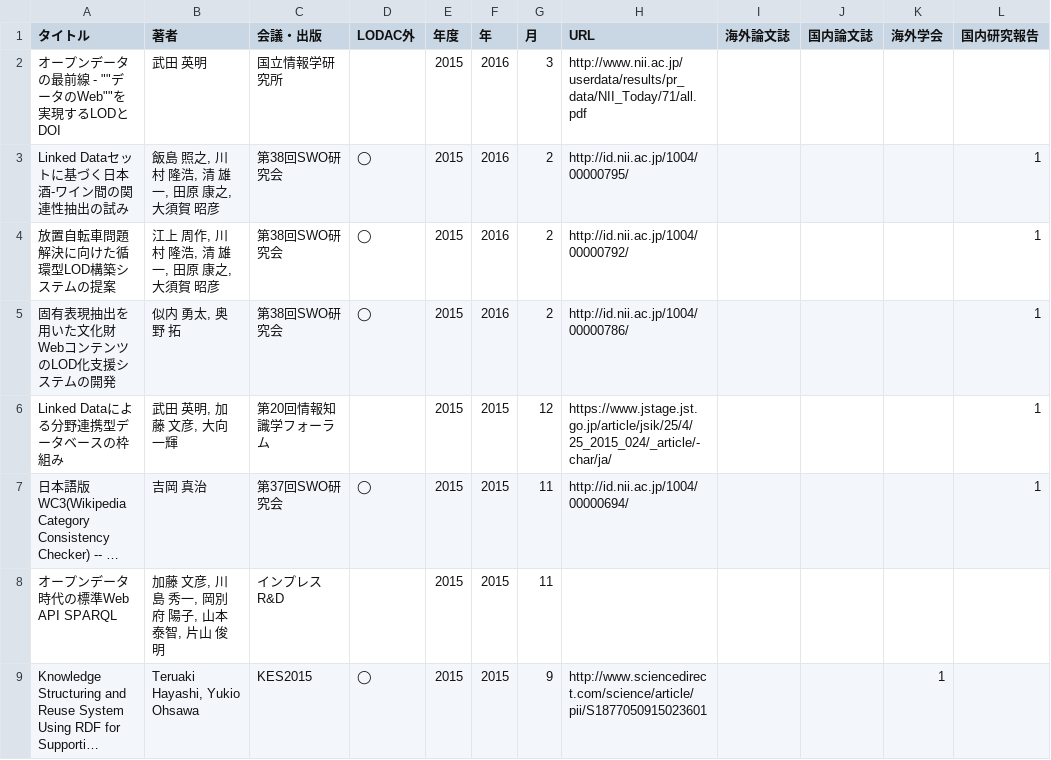
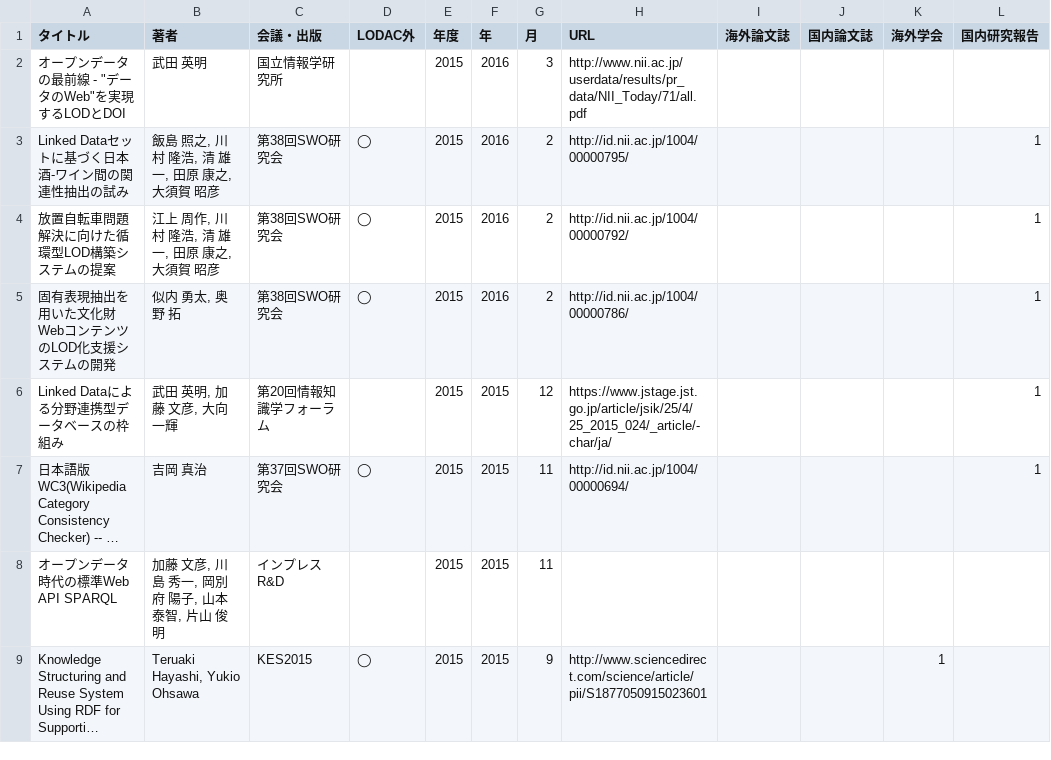
Before and after one commit to fumi/dbpedia-japanese-usecases, a TSV file: data/research.tsv, drawn as a sheet; only a part is shown; long unchanged cells end in …; the diff names each change by its address in the sheet, - before the commit and + after, or states it on an @@ line.

Commit message:
Revert "Trying to fix a quote issue"
This reverts commit cadce59cbcc4bdef56dc06ded3f426f9e939560c.

```diff
--- a/data/research.tsv
+++ b/data/research.tsv
-A2 (タイトル): オープンデータの最前線 - ""データのWeb""を実現するLODとDOI
+A2 (タイトル): オープンデータの最前線 - "データのWeb"を実現するLODとDOI
```
